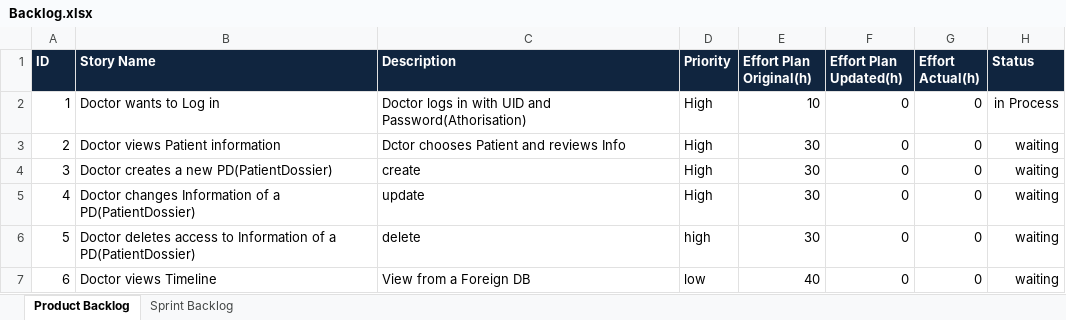
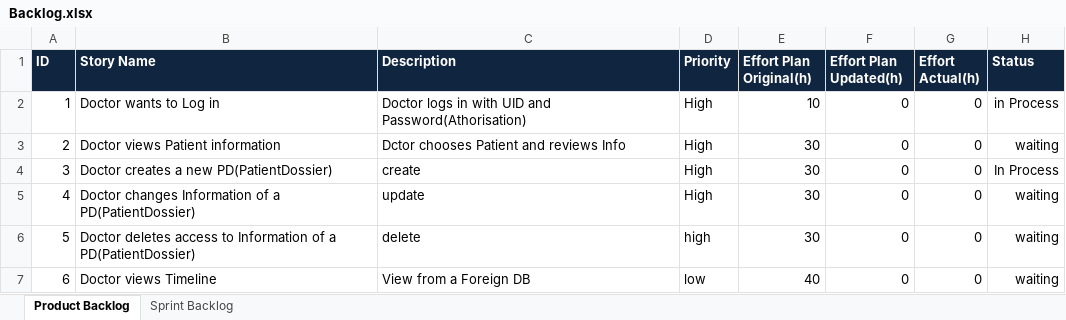
Before and after one commit to zorom1/ch.bfh.btx8081.w2014.-team-green2-, an Excel workbook: doc/Backlog.xlsx, sheet Product Backlog, drawn as a sheet; values as stored, in another font and other column widths than the file's, no borders; the diff names each change by its address in the sheet, - before the commit and + after, or states it on an @@ line.

```diff
--- a/doc/Backlog.xlsx (sheet Product Backlog)
+++ b/doc/Backlog.xlsx (sheet Product Backlog)
-H4 (Status): waiting
+H4 (Status): In Process
```
Also changed, not shown: sheet Sprint Backlog, charts or pictures.
